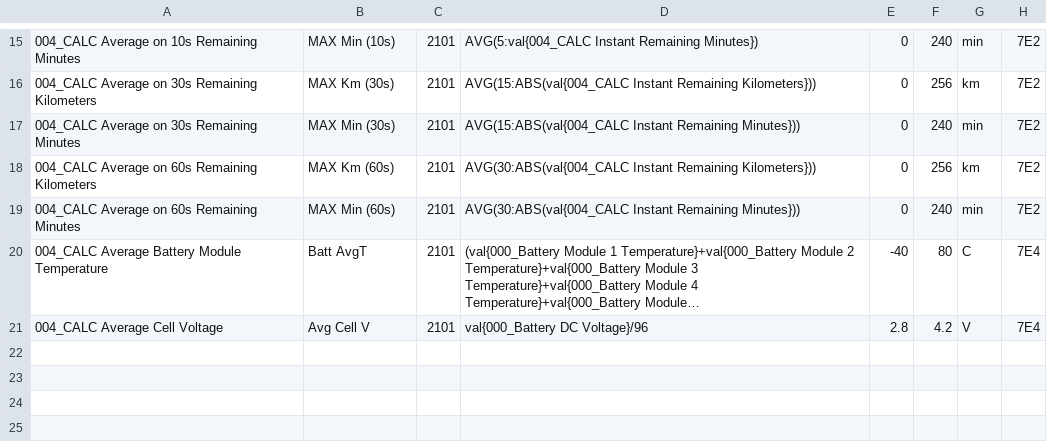
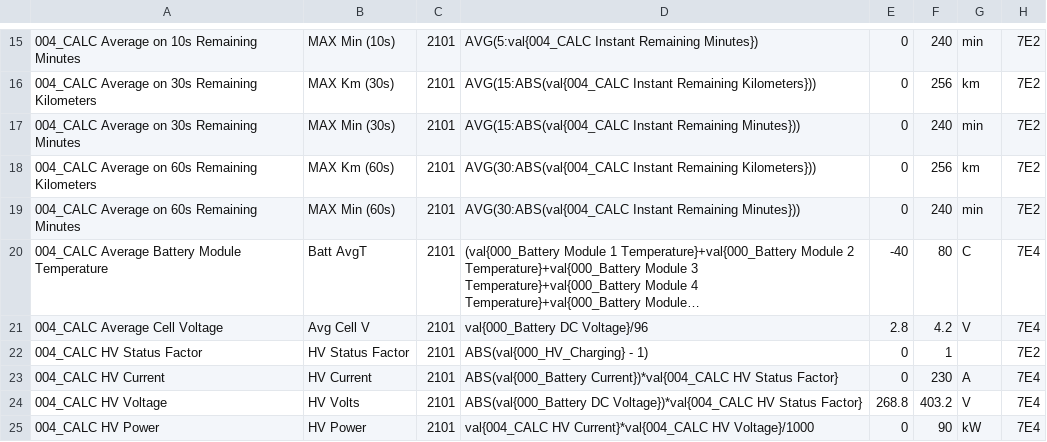
Before and after one commit to JejuSoul/OBD-PIDs-for-HKMC-EVs, a CSV file: Soul EV/extendedpids/Kia_Soul_EV_Extra_gauges.csv, drawn as a sheet; only a part is shown, gaps mark what is left out; long unchanged cells end in …; the diff names each change by its address in the sheet, - before the commit and + after, or states it on an @@ line.

Commit message:
Added new positive values for fast charging

```diff
--- a/Soul EV/extendedpids/Kia_Soul_EV_Extra_gauges.csv
+++ b/Soul EV/extendedpids/Kia_Soul_EV_Extra_gauges.csv
+row 22: 004_CALC HV Status Factor | HV Status Factor | 2101 | ABS(val{000_HV_Charging} - 1) | 0 | 1 |  | 7E2
+row 23: 004_CALC HV Current | HV Current | 2101 | ABS(val{000_Battery Current})*val{004_CALC HV Status Factor} | 0 | 230 | A | 7E4
+row 24: 004_CALC HV Voltage | HV Volts | 2101 | ABS(val{000_Battery DC Voltage})*val{004_CALC HV Status Factor} | 268.8 | 403.2 | V | 7E4
+row 25: 004_CALC HV Power | HV Power | 2101 | val{004_CALC HV Current}*val{004_CALC HV Voltage}/1000 | 0 | 90 | kW | 7E4
```
